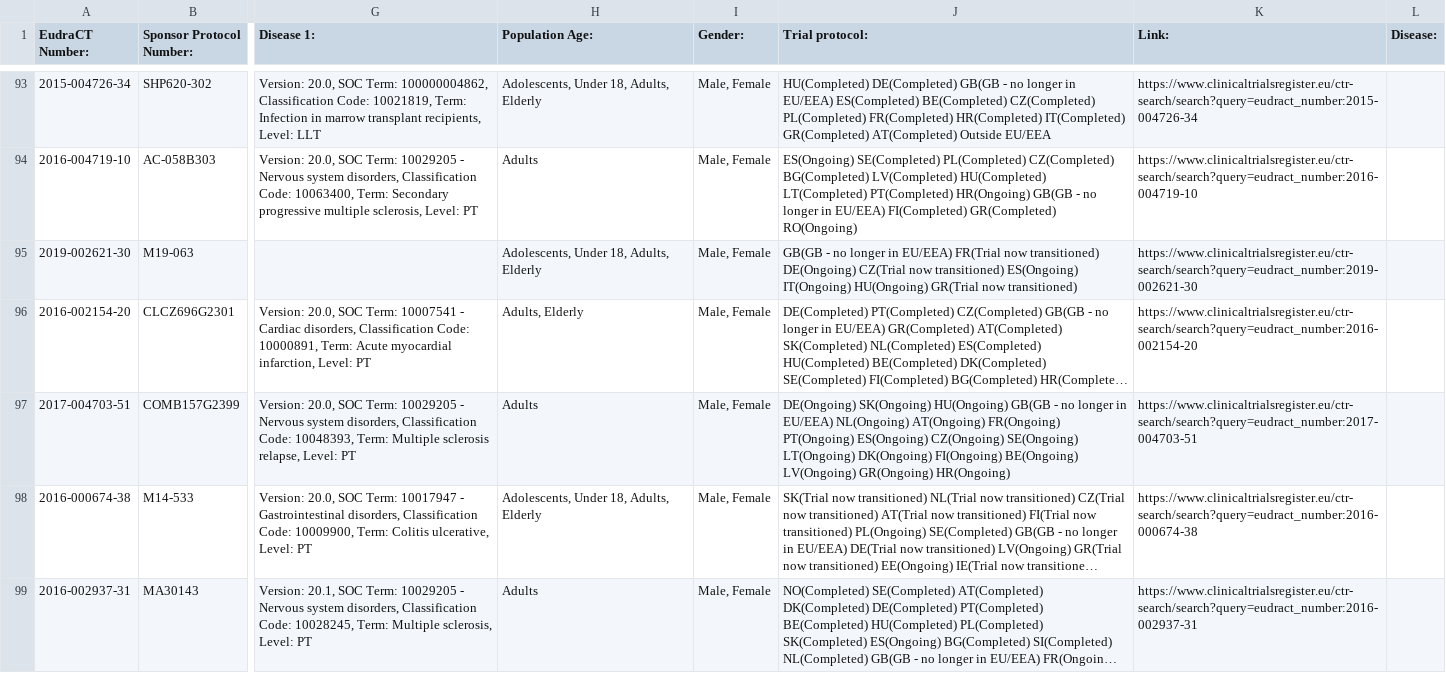
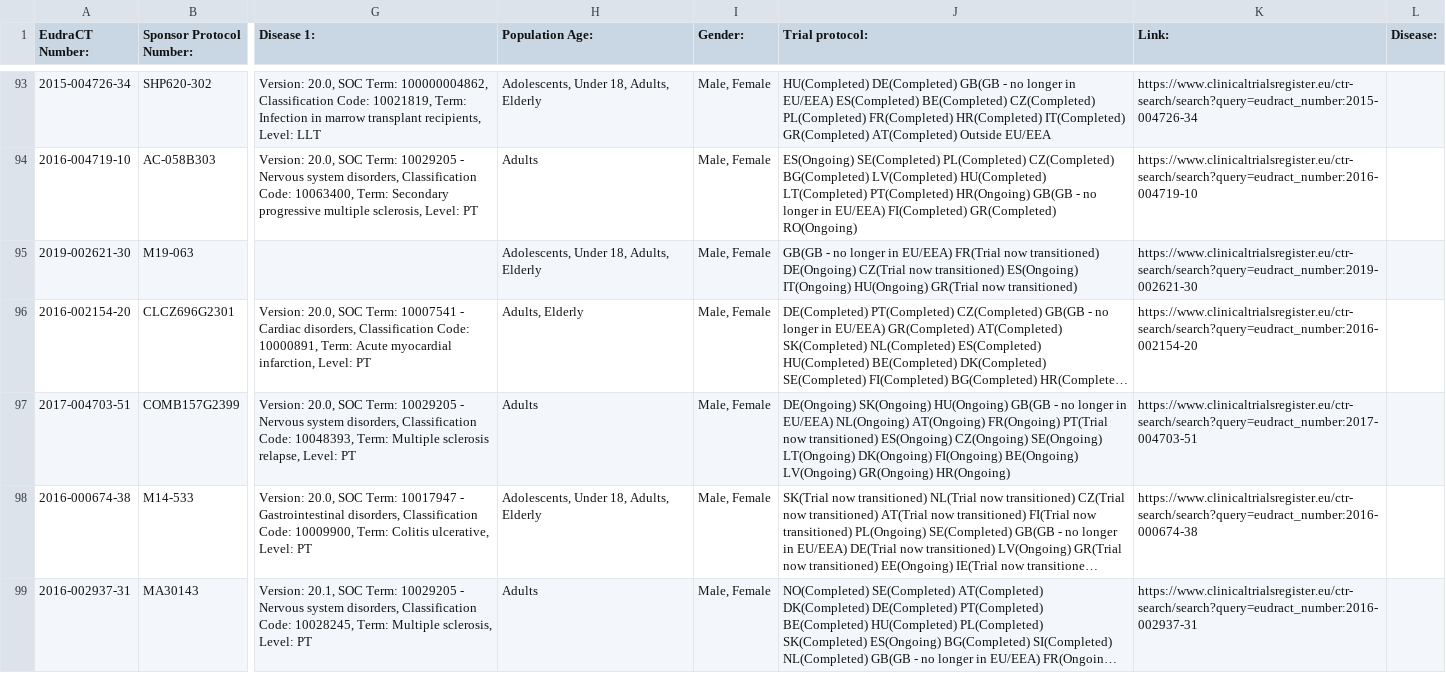
Before and after one commit to mskabirkhan/clinical-trials, a CSV file: data/clinical-trials.csv, drawn as a sheet; only a part is shown, gaps mark what is left out; long unchanged cells end in …; the diff names each change by its address in the sheet, - before the commit and + after, or states it on an @@ line.

Commit message:
Commit new datasets

```diff
--- a/data/clinical-trials.csv
+++ b/data/clinical-trials.csv
-J97 (Trial protocol:): …AT(Ongoing) FR(Ongoing) PT(Ongoing) ES(Ongoing) CZ(Ongoing)…
+J97 (Trial protocol:): …AT(Ongoing) FR(Ongoing) PT(Trial now transitioned) ES(Ongoing) CZ(Ongoing)…
```
Also changed, not shown: 3 other files.
